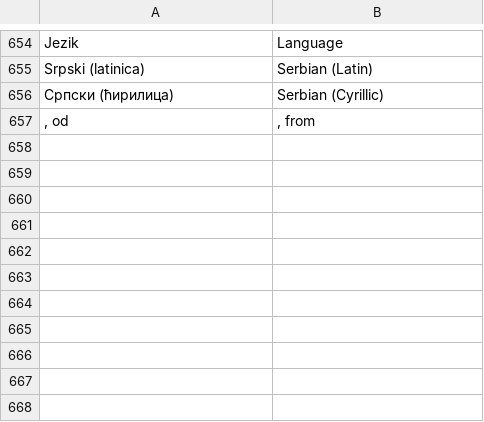
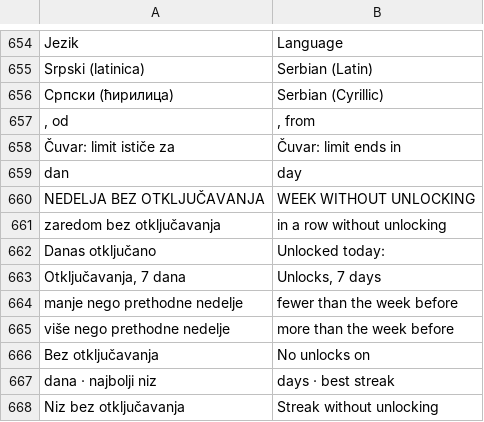
Before and after one commit to stefanciriic/cuvar, a TSV file: app/src/main/assets/en.tsv, drawn as a sheet; only a part is shown, gaps mark what is left out; the diff names each change by its address in the sheet, - before the commit and + after, or states it on an @@ line.

```diff
--- a/app/src/main/assets/en.tsv
+++ b/app/src/main/assets/en.tsv
+row 658: Čuvar: limit ističe za | Čuvar: limit ends in
+row 659: dan | day
+row 660: NEDELJA BEZ OTKLJUČAVANJA | WEEK WITHOUT UNLOCKING
+row 661: zaredom bez otključavanja | in a row without unlocking
+row 662: Danas otključano | Unlocked today:
+row 663: Otključavanja, 7 dana | Unlocks, 7 days
+row 664: manje nego prethodne nedelje | fewer than the week before
+row 665: više nego prethodne nedelje | more than the week before
+row 666: Bez otključavanja | No unlocks on
+row 667: dana · najbolji niz | days · best streak
+row 668: Niz bez otključavanja | Streak without unlocking
```
Also changed, not shown: 11 other files.
